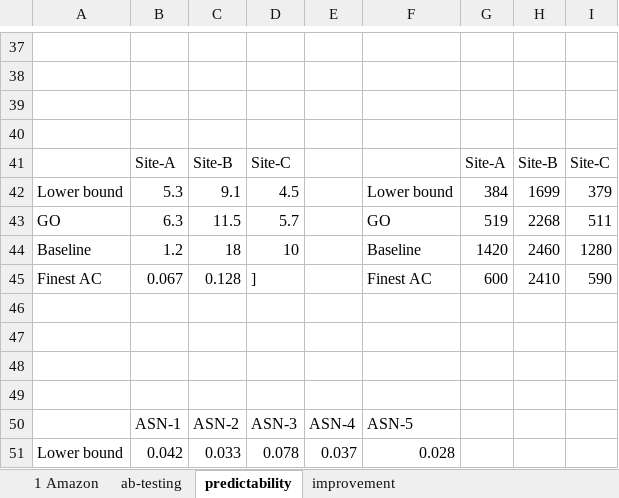
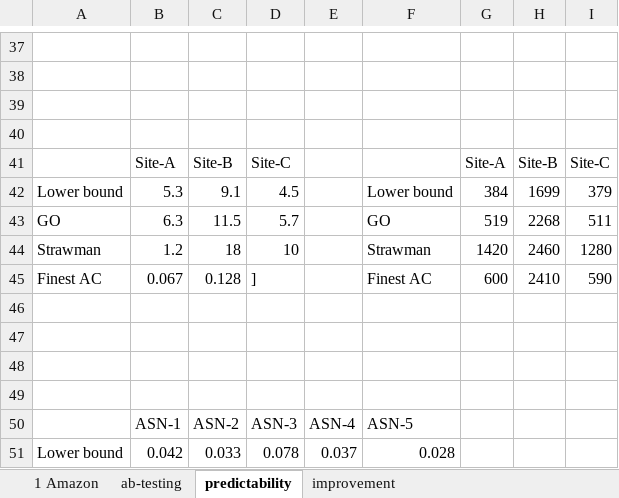
Before and after one commit to junchenj/go-sigcomm, an Excel workbook: figures/ab-tesging.xlsx, sheet predictability, drawn as a sheet; only a part is shown, gaps mark what is left out; values as stored, in another font and other column widths than the file's, no borders; charts and pictures not drawn; the diff names each change by its address in the sheet, - before the commit and + after, or states it on an @@ line.

```diff
--- a/figures/ab-tesging.xlsx (sheet predictability)
+++ b/figures/ab-tesging.xlsx (sheet predictability)
-A44: Baseline
+A44: Strawman
-F44: Baseline
+F44: Strawman
```
Also changed, not shown: charts or pictures, 8 other files.
